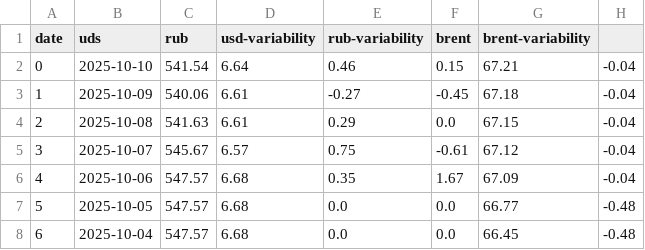
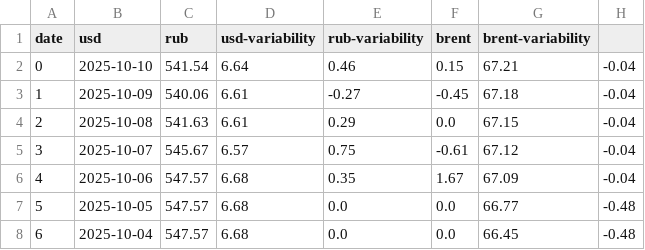
Before and after one commit to gogyao/digital-fintech-project, a CSV file: NeuralNetwork/data/tenge.csv, drawn as a sheet; only a part is shown.

```diff
--- a/NeuralNetwork/data/tenge.csv
+++ b/NeuralNetwork/data/tenge.csv
@@ -1,2 +1,2 @@
-date,uds,rub,usd-variability,rub-variability,brent,brent-variability
+date,usd,rub,usd-variability,rub-variability,brent,brent-variability
 0,2025-10-10,541.54,6.64,0.46,0.15,67.21,-0.04
```
Also changed, not shown: 1 other file.
